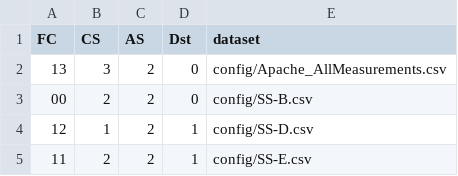
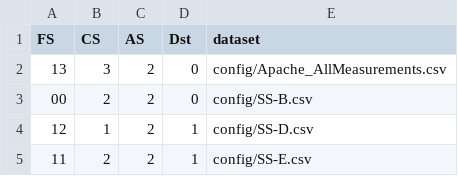
Before and after one commit to amiiralii/alternative, a CSV file: best_settings.csv, drawn as a sheet; only a part is shown.

Commit message:
New results

```diff
--- a/best_settings.csv
+++ b/best_settings.csv
@@ -1,2 +1,2 @@
-FC,CS,AS,Dst,dataset
+FS,CS,AS,Dst,dataset
 13,3,2,0,config/Apache_AllMeasurements.csv
```
